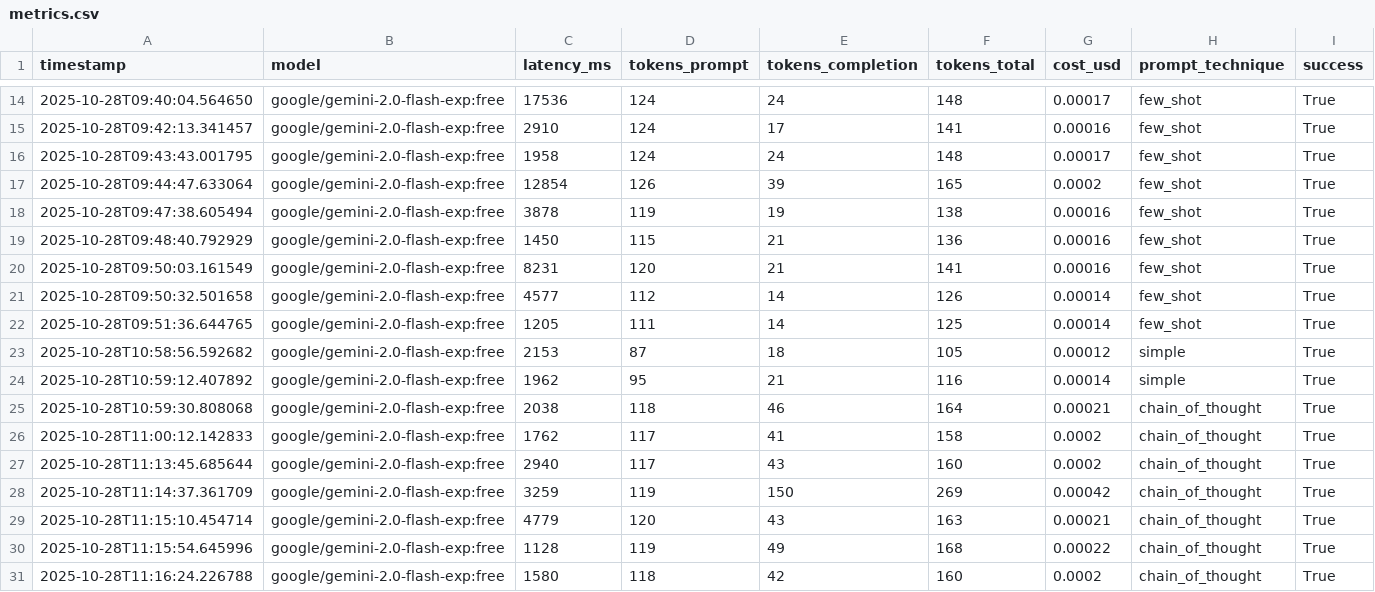
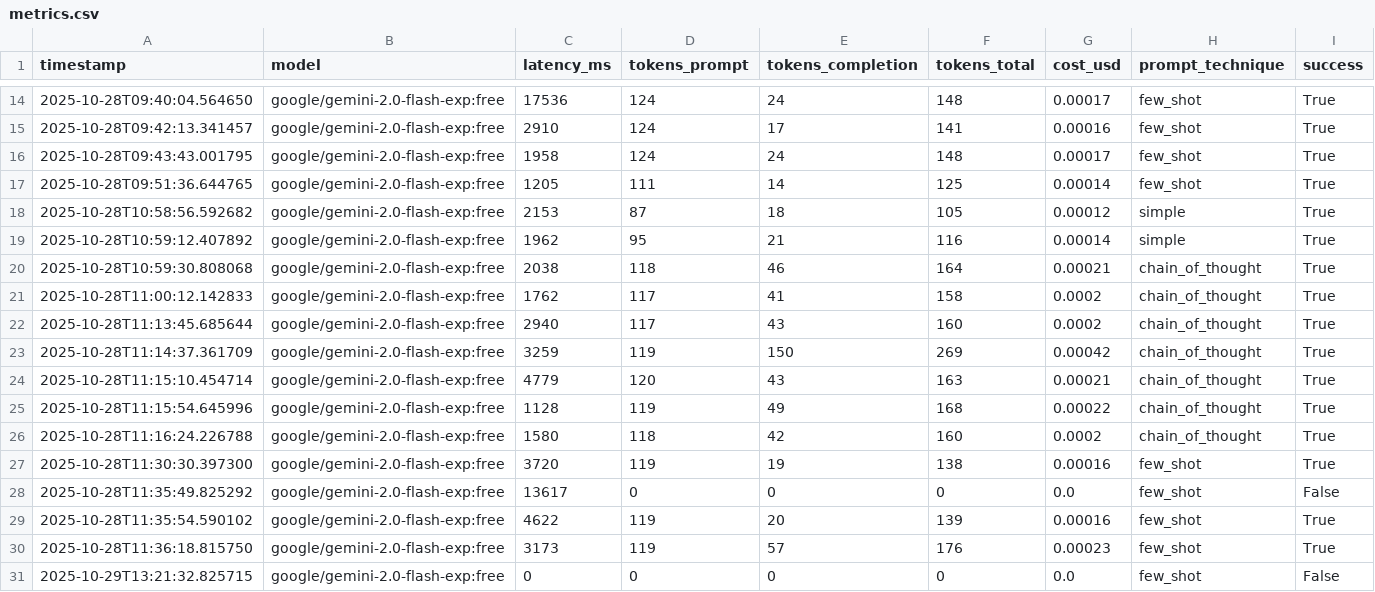
Before and after one commit to Estebmaister/henry_bot_M1, a CSV file: logs/metrics.csv, drawn as a sheet; only a part is shown, gaps mark what is left out.

```diff
--- a/logs/metrics.csv
+++ b/logs/metrics.csv
@@ -16,7 +16,2 @@ timestamp,model,latency_ms,tokens_prompt,tokens_completion,tokens_total,cost_usd
 2025-10-28T09:43:43.001795,google/gemini-2.0-flash-exp:free,1958,124,24,148,0.00017,few_shot,True
-2025-10-28T09:44:47.633064,google/gemini-2.0-flash-exp:free,12854,126,39,165,0.0002,few_shot,True
-2025-10-28T09:47:38.605494,google/gemini-2.0-flash-exp:free,3878,119,19,138,0.00016,few_shot,True
-2025-10-28T09:48:40.792929,google/gemini-2.0-flash-exp:free,1450,115,21,136,0.00016,few_shot,True
-2025-10-28T09:50:03.161549,google/gemini-2.0-flash-exp:free,8231,120,21,141,0.00016,few_shot,True
-2025-10-28T09:50:32.501658,google/gemini-2.0-flash-exp:free,4577,112,14,126,0.00014,few_shot,True
 2025-10-28T09:51:36.644765,google/gemini-2.0-flash-exp:free,1205,111,14,125,0.00014,few_shot,True
@@ -31 +26,6 @@ timestamp,model,latency_ms,tokens_prompt,tokens_completion,tokens_total,cost_usd
 2025-10-28T11:16:24.226788,google/gemini-2.0-flash-exp:free,1580,118,42,160,0.0002,chain_of_thought,True
+2025-10-28T11:30:30.397300,google/gemini-2.0-flash-exp:free,3720,119,19,138,0.00016,few_shot,True
+2025-10-28T11:35:49.825292,google/gemini-2.0-flash-exp:free,13617,0,0,0,0.0,few_shot,False
+2025-10-28T11:35:54.590102,google/gemini-2.0-flash-exp:free,4622,119,20,139,0.00016,few_shot,True
+2025-10-28T11:36:18.815750,google/gemini-2.0-flash-exp:free,3173,119,57,176,0.00023,few_shot,True
+2025-10-29T13:21:32.825715,google/gemini-2.0-flash-exp:free,0,0,0,0,0.0,few_shot,False
```
Also changed, not shown: logs/adversarial.csv, logs/errors.csv, 2 other files.
